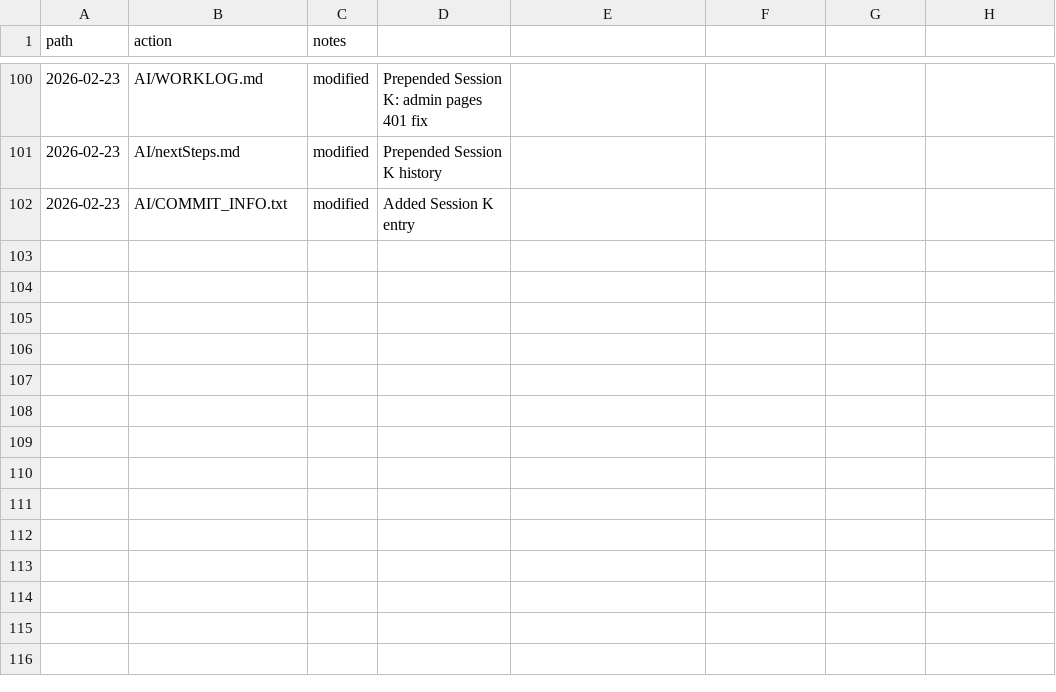
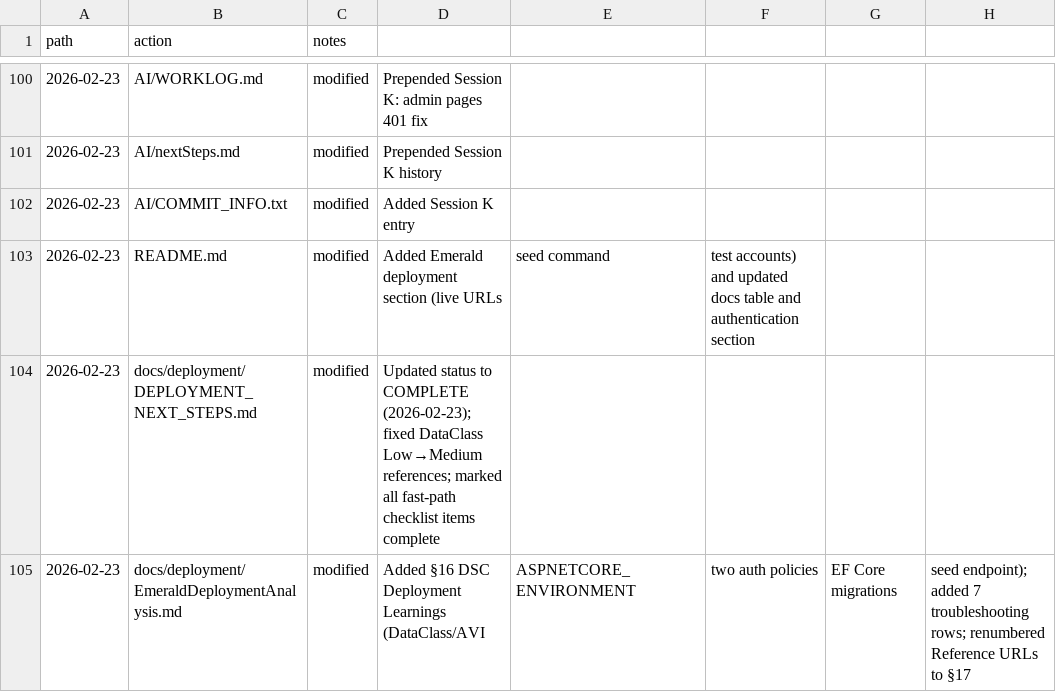
Before and after one commit to rloisell/DSC-modernization, a CSV file: AI/CHANGES.csv, drawn as a sheet; only a part is shown, gaps mark what is left out; the diff names each change by its address in the sheet, - before the commit and + after, or states it on an @@ line.

Commit message:
docs: post-deployment documentation update — Session L
- README: add Deployed Environment section (Emerald dev URLs, VPN note,
  seed command, test accounts); update auth section for two named policies;
  add deployment docs to Documentation table
- DEPLOYMENT_NEXT_STEPS: mark complete (2026-02-23); fix DataClass Low→Medium
  ×3; check off all fast-path items; add seed + login verify as items 11/12
- EmeraldDeploymentAnalysis: add 7 troubleshooting rows (DataClass mismatch,
  dataclass-low no VIP, ASPNETCORE_ENVIRONMENT, auth policy scheme, EF Core
  migration conflicts, seed manual); add §16 DSC Deployment Learnings with
  five sub-sections; renumber Reference URLs to §17
- AI tracking: WORKLOG Session L prepended; nextSteps Session L prepended;
  CHANGES.csv + COMMANDS.sh updated

```diff
--- a/AI/CHANGES.csv
+++ b/AI/CHANGES.csv
+row 103: 2026-02-23 | README.md | modified | Added Emerald deployment section (live URLs | seed command | test accounts) and updated docs table and authentication section
+row 104: 2026-02-23 | docs/deployment/DEPLOYMENT_NEXT_STEPS.md | modified | Updated status to COMPLETE (2026-02-23); fixed DataClass Low→Medium references; marked all fast-path checklist items complete
+row 105: 2026-02-23 | docs/deployment/EmeraldDeploymentAnalysis.md | modified | Added §16 DSC Deployment Learnings (DataClass/AVI | ASPNETCORE_ENVIRONMENT | two auth policies | EF Core migrations | seed endpoint); added 7 troubleshooting rows; renumbered Reference URLs to §17
```
Also changed, not shown: 6 other files.
